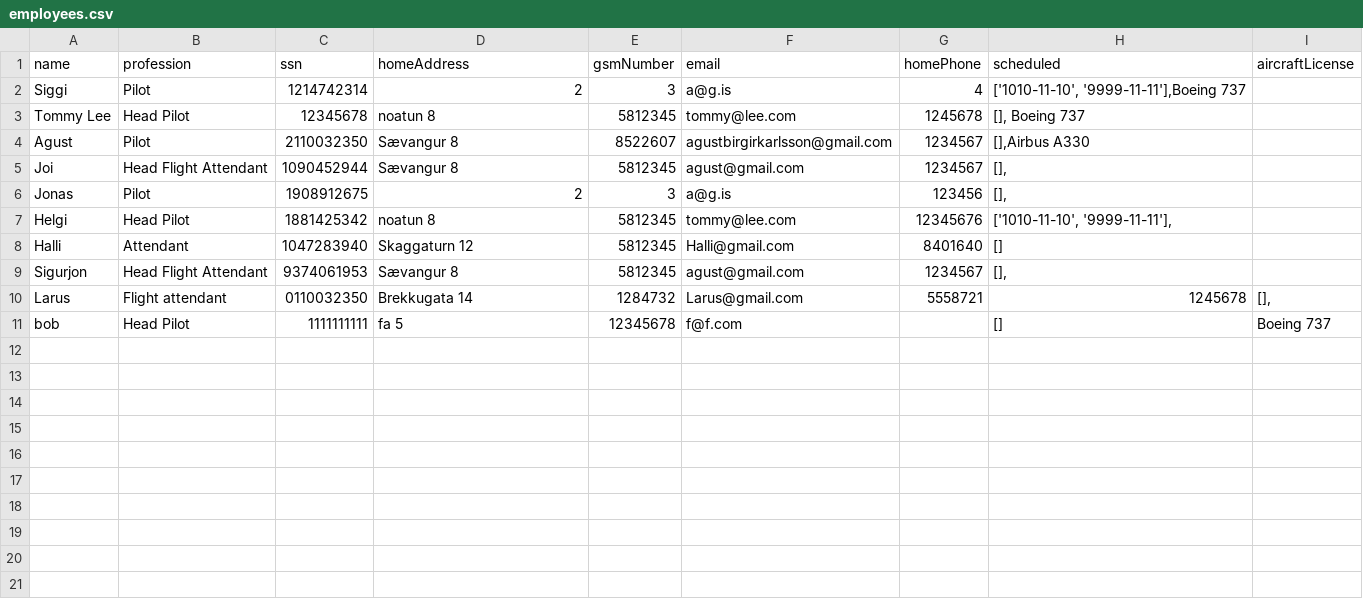
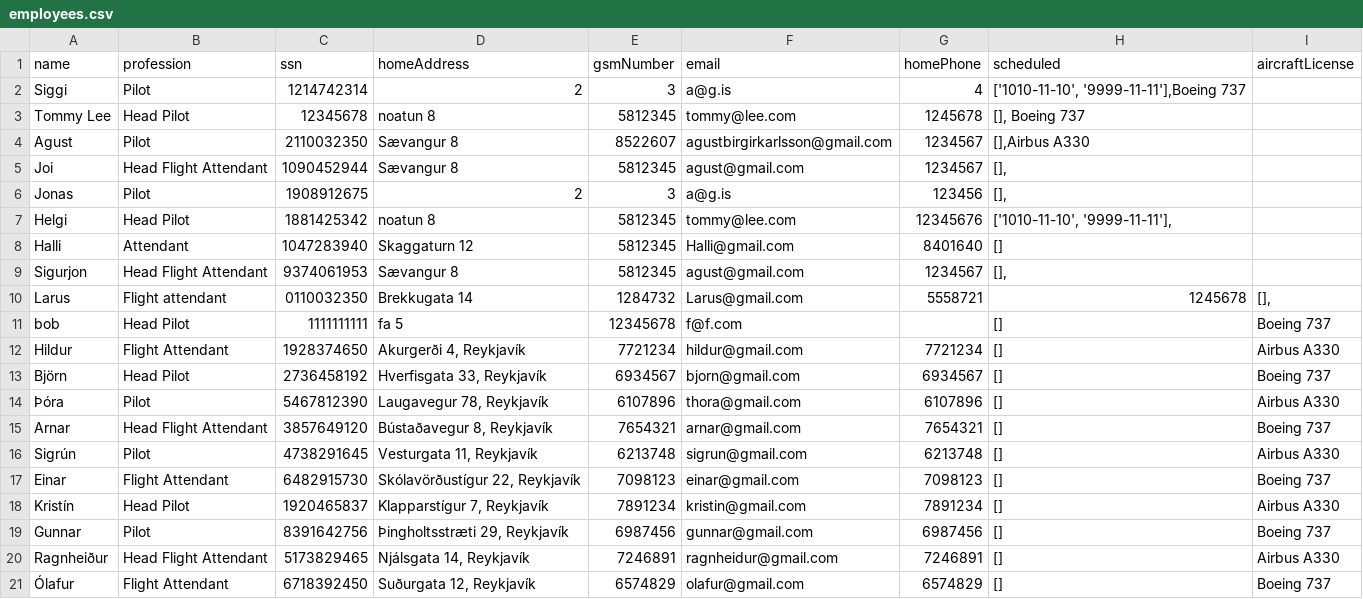
Before and after one commit to agustbirgir/Verklegt_namskeid1, a CSV file: files/employees.csv, drawn as a sheet; the diff names each change by its address in the sheet, - before the commit and + after, or states it on an @@ line.

```diff
--- a/files/employees.csv
+++ b/files/employees.csv
+row 12: Hildur | Flight Attendant | 1928374650 | Akurgerði 4, Reykjavík | 7721234 | hildur@gmail.com | 7721234 | [] | Airbus A330
+row 13: Björn | Head Pilot | 2736458192 | Hverfisgata 33, Reykjavík | 6934567 | bjorn@gmail.com | 6934567 | [] | Boeing 737
+row 14: Þóra | Pilot | 5467812390 | Laugavegur 78, Reykjavík | 6107896 | thora@gmail.com | 6107896 | [] | Airbus A330
+row 15: Arnar | Head Flight Attendant | 3857649120 | Bústaðavegur 8, Reykjavík | 7654321 | arnar@gmail.com | 7654321 | [] | Boeing 737
+row 16: Sigrún | Pilot | 4738291645 | Vesturgata 11, Reykjavík | 6213748 | sigrun@gmail.com | 6213748 | [] | Airbus A330
+row 17: Einar | Flight Attendant | 6482915730 | Skólavörðustígur 22, Reykjavík | 7098123 | einar@gmail.com | 7098123 | [] | Boeing 737
+row 18: Kristín | Head Pilot | 1920465837 | Klapparstígur 7, Reykjavík | 7891234 | kristin@gmail.com | 7891234 | [] | Airbus A330
+row 19: Gunnar | Pilot | 8391642756 | Þingholtsstræti 29, Reykjavík | 6987456 | gunnar@gmail.com | 6987456 | [] | Boeing 737
+row 20: Ragnheiður | Head Flight Attendant | 5173829465 | Njálsgata 14, Reykjavík | 7246891 | ragnheidur@gmail.com | 7246891 | [] | Airbus A330
+row 21: Ólafur | Flight Attendant | 6718392450 | Suðurgata 12, Reykjavík | 6574829 | olafur@gmail.com | 6574829 | [] | Boeing 737
```
Also changed, not shown: 1 other file.
